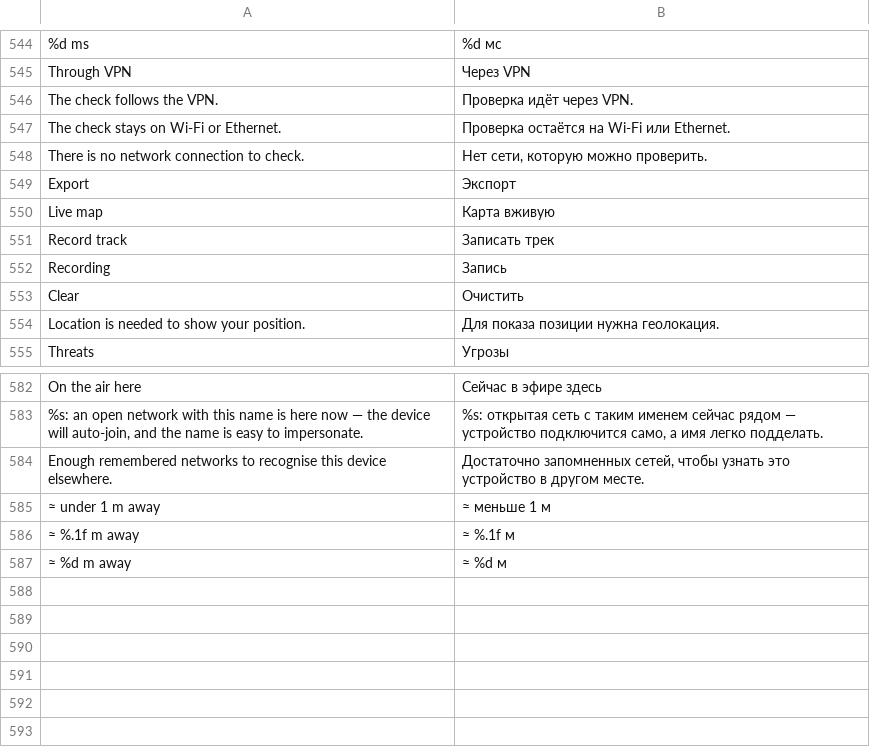
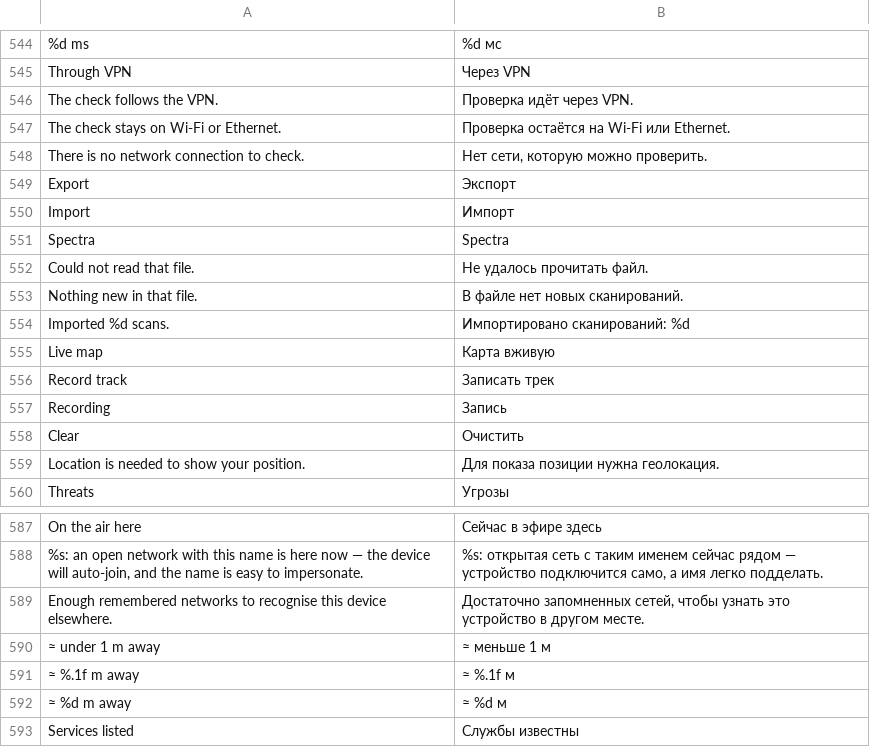
Before and after one commit to CattivoLe/Spectra, a TSV file: android/app/src/main/resources/spectra/strings-ru.tsv, drawn as a sheet; only a part is shown, gaps mark what is left out.

Commit message:
Импорт истории

```diff
--- a/android/app/src/main/resources/spectra/strings-ru.tsv
+++ b/android/app/src/main/resources/spectra/strings-ru.tsv
@@ -549,2 +549,7 @@ There is no network connection to check.	Нет сети, которую мож
 Export	Экспорт
+Import	Импорт
+Spectra	Spectra
+Could not read that file.	Не удалось прочитать файл.
+Nothing new in that file.	В файле нет новых сканирований.
+Imported %d scans.	Импортировано сканирований: %d
 Live map	Карта вживую
@@ -587 +592,2 @@ Enough remembered networks to recognise this device elsewhere.	Достаточ
 ≈ %d m away	≈ %d м
+Services listed	Службы известны
```
Also changed, not shown: 18 other files.
